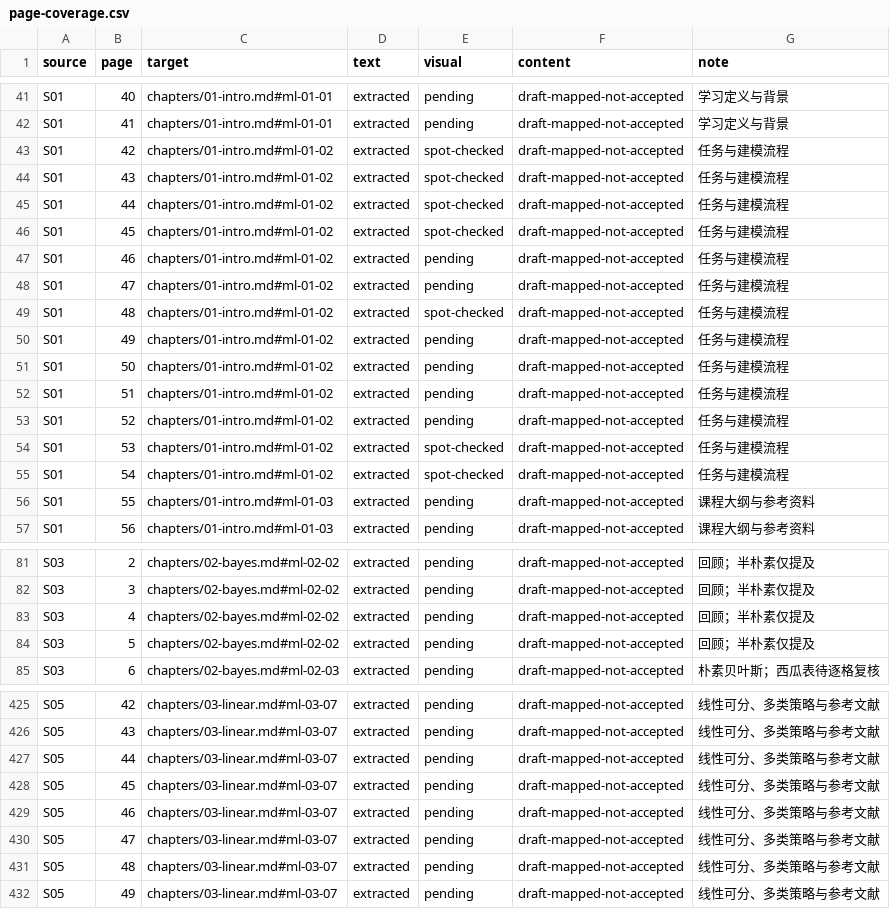
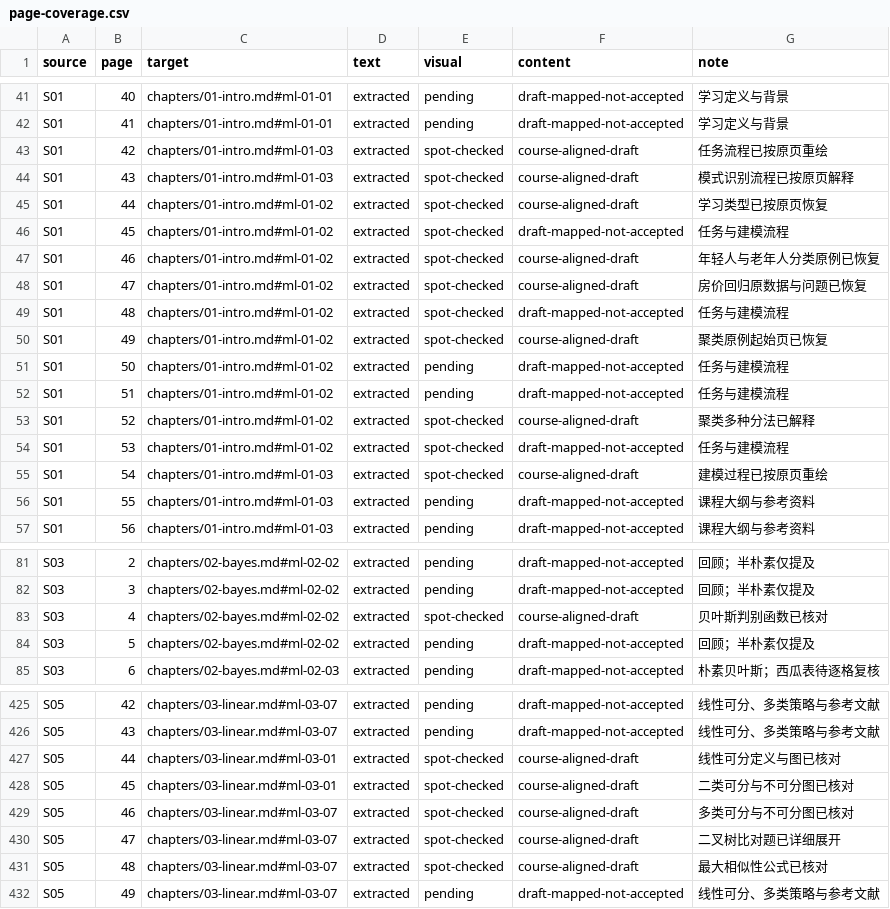
Before and after one commit to wly63227/UCAS-machine-learning, a CSV file: sources/page-coverage.csv, drawn as a sheet; only a part is shown, gaps mark what is left out; the diff covers the shown part only.

Commit message:
Align textbook with course slides and restore examples

```diff
--- a/sources/page-coverage.csv
+++ b/sources/page-coverage.csv
@@ -42,15 +42,15 @@ S01,40,chapters/01-intro.md#ml-01-01,extracted,pending,draft-mapped-not-accepted
 S01,41,chapters/01-intro.md#ml-01-01,extracted,pending,draft-mapped-not-accepted,学习定义与背景
-S01,42,chapters/01-intro.md#ml-01-02,extracted,spot-checked,draft-mapped-not-accepted,任务与建模流程
-S01,43,chapters/01-intro.md#ml-01-02,extracted,spot-checked,draft-mapped-not-accepted,任务与建模流程
-S01,44,chapters/01-intro.md#ml-01-02,extracted,spot-checked,draft-mapped-not-accepted,任务与建模流程
+S01,42,chapters/01-intro.md#ml-01-03,extracted,spot-checked,course-aligned-draft,任务流程已按原页重绘
+S01,43,chapters/01-intro.md#ml-01-03,extracted,spot-checked,course-aligned-draft,模式识别流程已按原页解释
+S01,44,chapters/01-intro.md#ml-01-02,extracted,spot-checked,course-aligned-draft,学习类型已按原页恢复
 S01,45,chapters/01-intro.md#ml-01-02,extracted,spot-checked,draft-mapped-not-accepted,任务与建模流程
-S01,46,chapters/01-intro.md#ml-01-02,extracted,pending,draft-mapped-not-accepted,任务与建模流程
-S01,47,chapters/01-intro.md#ml-01-02,extracted,pending,draft-mapped-not-accepted,任务与建模流程
+S01,46,chapters/01-intro.md#ml-01-02,extracted,spot-checked,course-aligned-draft,年轻人与老年人分类原例已恢复
+S01,47,chapters/01-intro.md#ml-01-02,extracted,spot-checked,course-aligned-draft,房价回归原数据与问题已恢复
 S01,48,chapters/01-intro.md#ml-01-02,extracted,spot-checked,draft-mapped-not-accepted,任务与建模流程
-S01,49,chapters/01-intro.md#ml-01-02,extracted,pending,draft-mapped-not-accepted,任务与建模流程
+S01,49,chapters/01-intro.md#ml-01-02,extracted,spot-checked,course-aligned-draft,聚类原例起始页已恢复
 S01,50,chapters/01-intro.md#ml-01-02,extracted,pending,draft-mapped-not-accepted,任务与建模流程
 S01,51,chapters/01-intro.md#ml-01-02,extracted,pending,draft-mapped-not-accepted,任务与建模流程
-S01,52,chapters/01-intro.md#ml-01-02,extracted,pending,draft-mapped-not-accepted,任务与建模流程
+S01,52,chapters/01-intro.md#ml-01-02,extracted,spot-checked,course-aligned-draft,聚类多种分法已解释
 S01,53,chapters/01-intro.md#ml-01-02,extracted,spot-checked,draft-mapped-not-accepted,任务与建模流程
-S01,54,chapters/01-intro.md#ml-01-02,extracted,spot-checked,draft-mapped-not-accepted,任务与建模流程
+S01,54,chapters/01-intro.md#ml-01-03,extracted,spot-checked,course-aligned-draft,建模过程已按原页重绘
 S01,55,chapters/01-intro.md#ml-01-03,extracted,pending,draft-mapped-not-accepted,课程大纲与参考资料
@@ -82,3 +82,3 @@ S03,2,chapters/02-bayes.md#ml-02-02,extracted,pending,draft-mapped-not-accepted,
 S03,3,chapters/02-bayes.md#ml-02-02,extracted,pending,draft-mapped-not-accepted,回顾；半朴素仅提及
-S03,4,chapters/02-bayes.md#ml-02-02,extracted,pending,draft-mapped-not-accepted,回顾；半朴素仅提及
+S03,4,chapters/02-bayes.md#ml-02-02,extracted,spot-checked,course-aligned-draft,贝叶斯判别函数已核对
 S03,5,chapters/02-bayes.md#ml-02-02,extracted,pending,draft-mapped-not-accepted,回顾；半朴素仅提及
@@ -426,7 +426,7 @@ S05,42,chapters/03-linear.md#ml-03-07,extracted,pending,draft-mapped-not-accepte
 S05,43,chapters/03-linear.md#ml-03-07,extracted,pending,draft-mapped-not-accepted,线性可分、多类策略与参考文献
-S05,44,chapters/03-linear.md#ml-03-07,extracted,pending,draft-mapped-not-accepted,线性可分、多类策略与参考文献
-S05,45,chapters/03-linear.md#ml-03-07,extracted,pending,draft-mapped-not-accepted,线性可分、多类策略与参考文献
-S05,46,chapters/03-linear.md#ml-03-07,extracted,pending,draft-mapped-not-accepted,线性可分、多类策略与参考文献
-S05,47,chapters/03-linear.md#ml-03-07,extracted,pending,draft-mapped-not-accepted,线性可分、多类策略与参考文献
-S05,48,chapters/03-linear.md#ml-03-07,extracted,pending,draft-mapped-not-accepted,线性可分、多类策略与参考文献
+S05,44,chapters/03-linear.md#ml-03-01,extracted,spot-checked,course-aligned-draft,线性可分定义与图已核对
+S05,45,chapters/03-linear.md#ml-03-01,extracted,spot-checked,course-aligned-draft,二类可分与不可分图已核对
+S05,46,chapters/03-linear.md#ml-03-07,extracted,spot-checked,course-aligned-draft,多类可分与不可分图已核对
+S05,47,chapters/03-linear.md#ml-03-07,extracted,spot-checked,course-aligned-draft,二叉树比对题已详细展开
+S05,48,chapters/03-linear.md#ml-03-07,extracted,spot-checked,course-aligned-draft,最大相似性公式已核对
 S05,49,chapters/03-linear.md#ml-03-07,extracted,pending,draft-mapped-not-accepted,线性可分、多类策略与参考文献
```
Also changed, not shown: 46 edited cells elsewhere in this file, 26 other files.
